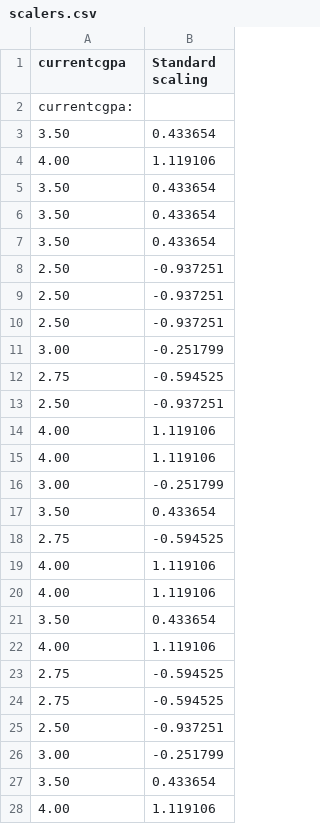
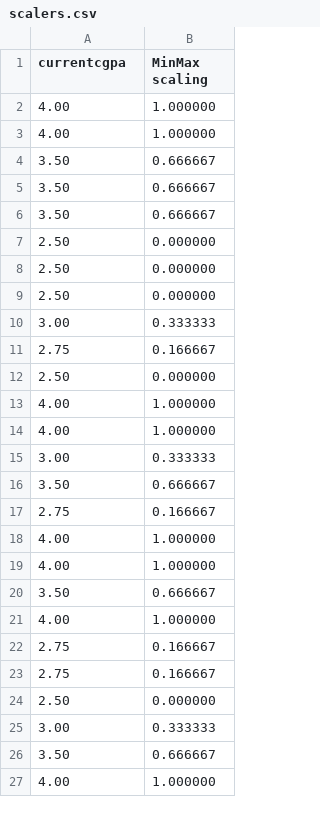
Before and after one commit to deminyau/DonaldDuck, a CSV file: Donald_Duck_Digital_Data_Ducts/scalers.csv, drawn as a sheet; only a part is shown; the diff covers the shown part only.

```diff
--- a/Donald_Duck_Digital_Data_Ducts/scalers.csv
+++ b/Donald_Duck_Digital_Data_Ducts/scalers.csv
@@ -1,28 +1,27 @@
-currentcgpa,Standard scaling
-currentcgpa:
-3.50 , 0.433654
-4.00 , 1.119106
-3.50 , 0.433654
-3.50 , 0.433654
-3.50 , 0.433654
-2.50 , -0.937251
-2.50 , -0.937251
-2.50 , -0.937251
-3.00 , -0.251799
-2.75 , -0.594525
-2.50 , -0.937251
-4.00 , 1.119106
-4.00 , 1.119106
-3.00 , -0.251799
-3.50 , 0.433654
-2.75 , -0.594525
-4.00 , 1.119106
-4.00 , 1.119106
-3.50 , 0.433654
-4.00 , 1.119106
-2.75 , -0.594525
-2.75 , -0.594525
-2.50 , -0.937251
-3.00 , -0.251799
-3.50 , 0.433654
-4.00 , 1.119106
+currentcgpa,MinMax scaling
+4.00 , 1.000000
+4.00 , 1.000000
+3.50 , 0.666667
+3.50 , 0.666667
+3.50 , 0.666667
+2.50 , 0.000000
+2.50 , 0.000000
+2.50 , 0.000000
+3.00 , 0.333333
+2.75 , 0.166667
+2.50 , 0.000000
+4.00 , 1.000000
+4.00 , 1.000000
+3.00 , 0.333333
+3.50 , 0.666667
+2.75 , 0.166667
+4.00 , 1.000000
+4.00 , 1.000000
+3.50 , 0.666667
+4.00 , 1.000000
+2.75 , 0.166667
+2.75 , 0.166667
+2.50 , 0.000000
+3.00 , 0.333333
+3.50 , 0.666667
+4.00 , 1.000000
```
Also changed, not shown: 6 added rows, 6 removed rows and 17 edited cells elsewhere in this file, Donald_Duck_Digital_Data_Ducts/statistics.csv, 6 other files.
